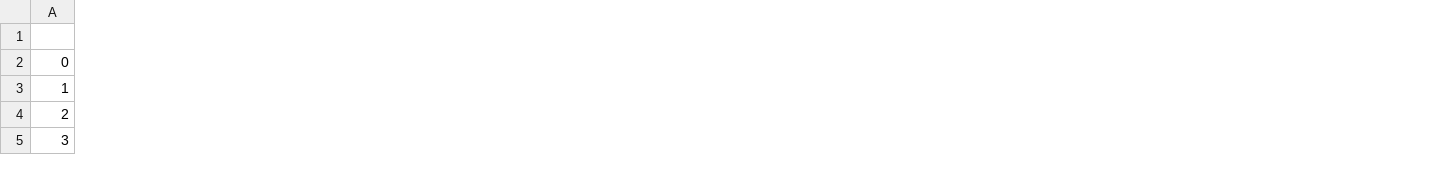
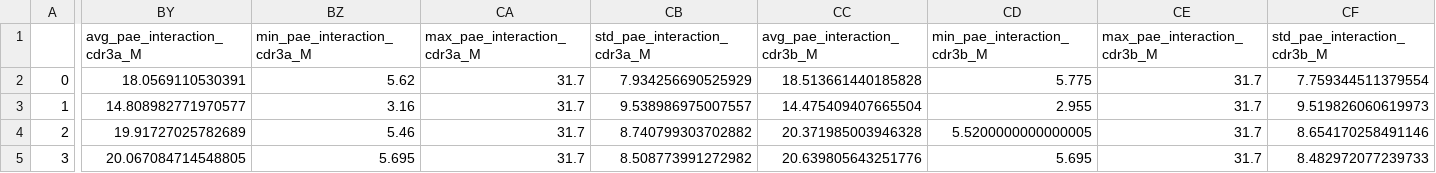
Before and after one commit to jonlevi/enFoldX, a CSV file: examples/enfoldx_extracted_features/avg_features.csv, drawn as a sheet; only a part is shown, gaps mark what is left out; the diff covers the shown part only; the diff names each change by its address in the sheet, - before the commit and + after, or states it on an @@ line.

```diff
--- a/examples/enfoldx_extracted_features/avg_features.csv
+++ b/examples/enfoldx_extracted_features/avg_features.csv
+column BY (avg_pae_interaction_cdr3a_M), rows 2-5: 18.0569110530391 | 14.808982771970577 | 19.91727025782689 | 20.067084714548805
+column BZ (min_pae_interaction_cdr3a_M), rows 2-5: 5.62 | 3.16 | 5.46 | 5.695
+column CA (max_pae_interaction_cdr3a_M), rows 2-5: all 31.7
+column CB (std_pae_interaction_cdr3a_M), rows 2-5: 7.934256690525929 | 9.538986975007557 | 8.740799303702882 | 8.508773991272982
+column CC (avg_pae_interaction_cdr3b_M), rows 2-5: 18.513661440185828 | 14.475409407665504 | 20.371985003946328 | 20.639805643251776
+column CD (min_pae_interaction_cdr3b_M), rows 2-5: 5.775 | 2.955 | 5.5200000000000005 | 5.695
+column CE (max_pae_interaction_cdr3b_M), rows 2-5: all 31.7
+column CF (std_pae_interaction_cdr3b_M), rows 2-5: 7.759344511379554 | 9.519826060619973 | 8.654170258491146 | 8.482972077239733
```
Also changed, not shown: 16 added columns and 7 edited cells elsewhere in this file, examples/enfoldx_extracted_features/best_features.csv, examples/enfoldx_extracted_features/ensemble_features.csv, 24 other files.
